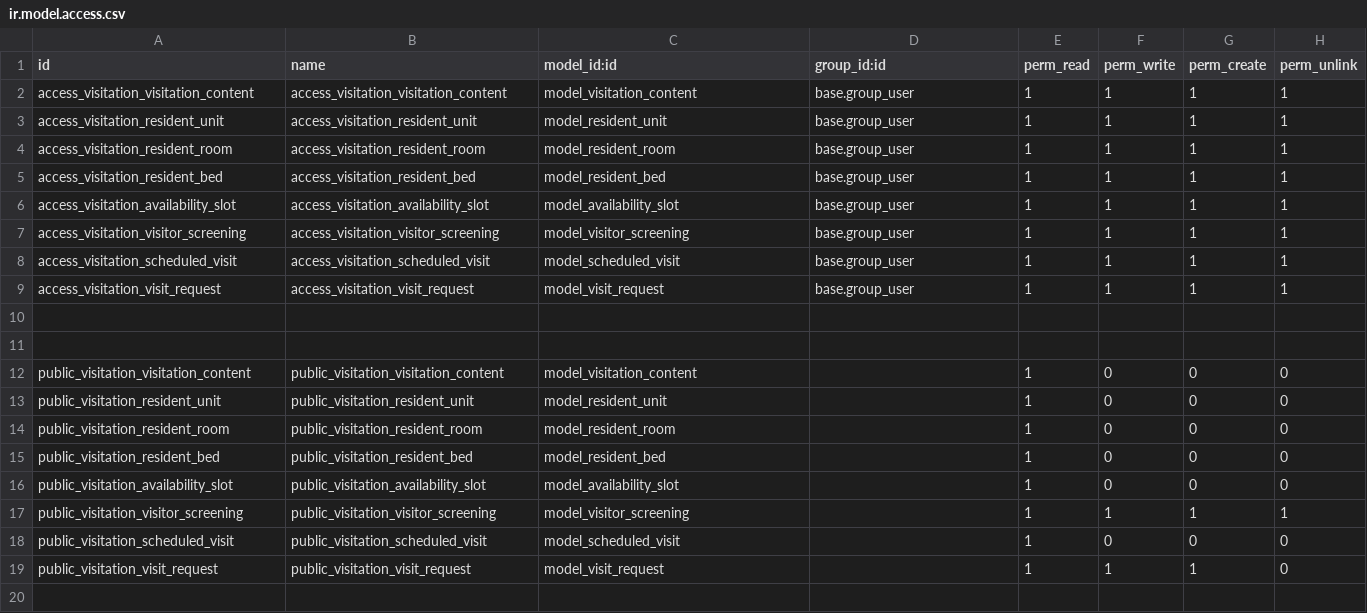
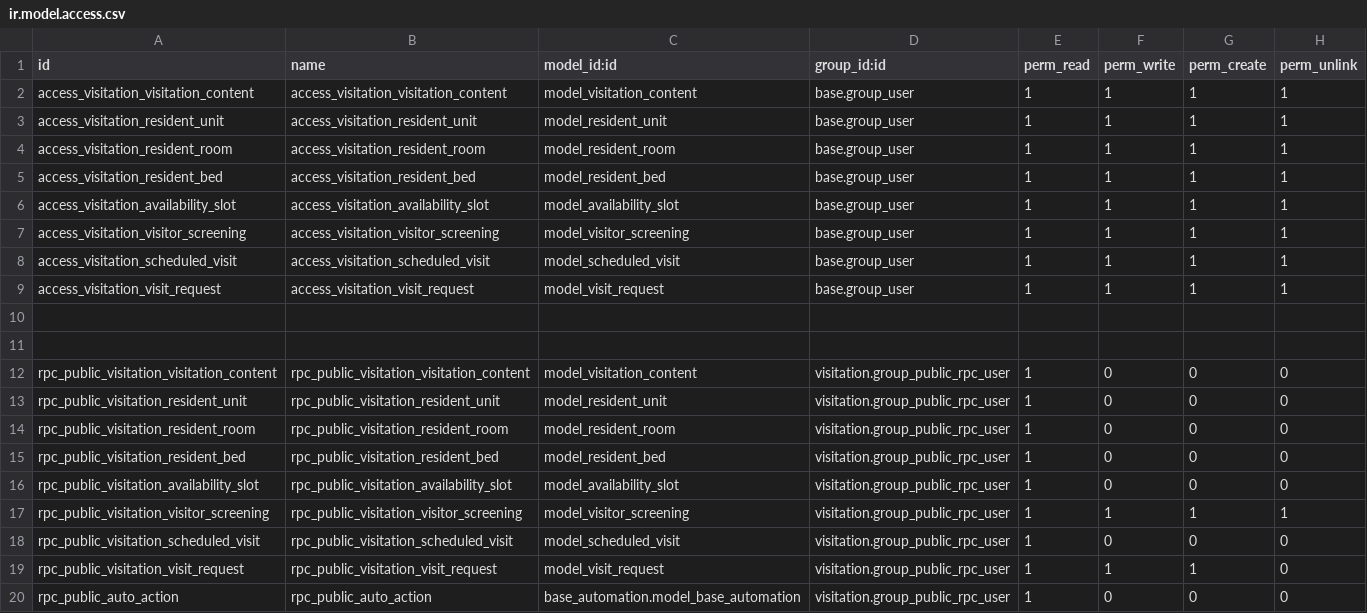
Before and after one commit to waiteperspectives/visitation, a CSV file: visitation/security/ir.model.access.csv, drawn as a sheet.

Commit message:
feat(visitation): add scheduled action to populate scheduled visit

```diff
--- a/visitation/security/ir.model.access.csv
+++ b/visitation/security/ir.model.access.csv
@@ -11,9 +11,10 @@ access_visitation_visit_request,access_visitation_visit_request,model_visit_requ
 
-public_visitation_visitation_content,public_visitation_visitation_content,model_visitation_content,,1,0,0,0
-public_visitation_resident_unit,public_visitation_resident_unit,model_resident_unit,,1,0,0,0
-public_visitation_resident_room,public_visitation_resident_room,model_resident_room,,1,0,0,0
-public_visitation_resident_bed,public_visitation_resident_bed,model_resident_bed,,1,0,0,0
-public_visitation_availability_slot,public_visitation_availability_slot,model_availability_slot,,1,0,0,0
-public_visitation_visitor_screening,public_visitation_visitor_screening,model_visitor_screening,,1,1,1,1
-public_visitation_scheduled_visit,public_visitation_scheduled_visit,model_scheduled_visit,,1,0,0,0
-public_visitation_visit_request,public_visitation_visit_request,model_visit_request,,1,1,1,0
+rpc_public_visitation_visitation_content,rpc_public_visitation_visitation_content,model_visitation_content,visitation.group_public_rpc_user,1,0,0,0
+rpc_public_visitation_resident_unit,rpc_public_visitation_resident_unit,model_resident_unit,visitation.group_public_rpc_user,1,0,0,0
+rpc_public_visitation_resident_room,rpc_public_visitation_resident_room,model_resident_room,visitation.group_public_rpc_user,1,0,0,0
+rpc_public_visitation_resident_bed,rpc_public_visitation_resident_bed,model_resident_bed,visitation.group_public_rpc_user,1,0,0,0
+rpc_public_visitation_availability_slot,rpc_public_visitation_availability_slot,model_availability_slot,visitation.group_public_rpc_user,1,0,0,0
+rpc_public_visitation_visitor_screening,rpc_public_visitation_visitor_screening,model_visitor_screening,visitation.group_public_rpc_user,1,1,1,1
+rpc_public_visitation_scheduled_visit,rpc_public_visitation_scheduled_visit,model_scheduled_visit,visitation.group_public_rpc_user,1,0,0,0
+rpc_public_visitation_visit_request,rpc_public_visitation_visit_request,model_visit_request,visitation.group_public_rpc_user,1,1,1,0
+rpc_public_auto_action,rpc_public_auto_action,base_automation.model_base_automation,visitation.group_public_rpc_user,1,0,0,0
```
Also changed, not shown: 7 other files.
